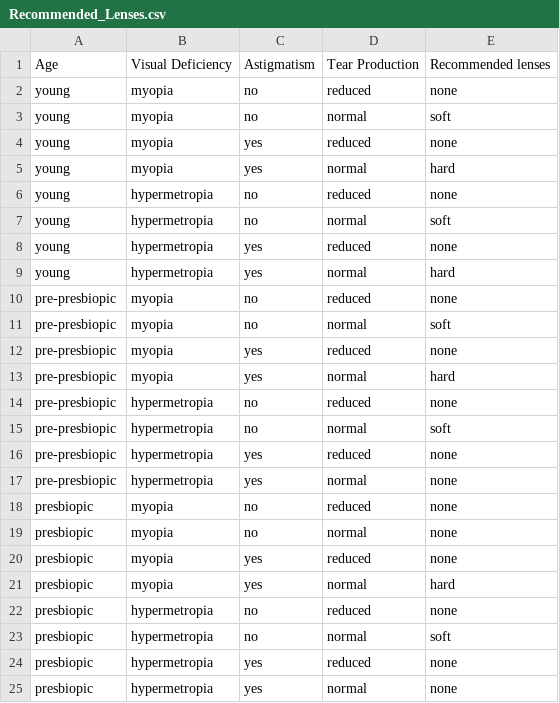
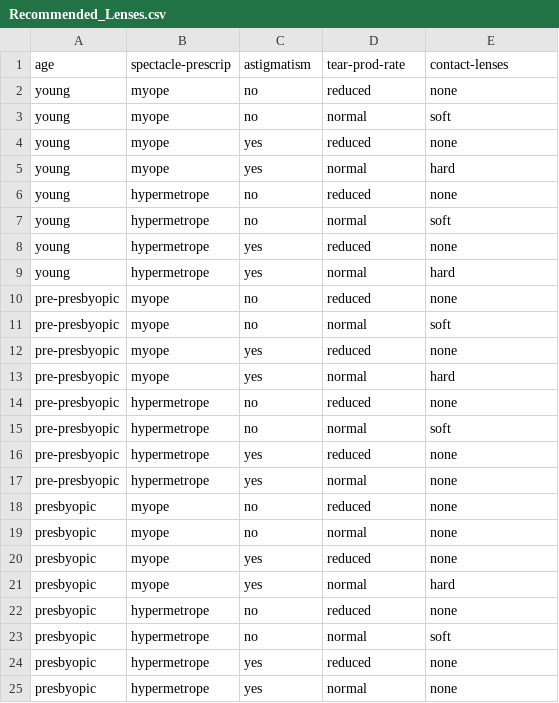
Before and after one commit to Barathaner/rise, a CSV file: data/Recommended_Lenses.csv, drawn as a sheet.

```diff
--- a/data/Recommended_Lenses.csv
+++ b/data/Recommended_Lenses.csv
@@ -1,25 +1,25 @@
-Age,Visual Deficiency,Astigmatism,Tear Production,Recommended lenses
-young,myopia,no,reduced,none
-young,myopia,no,normal,soft
-young,myopia,yes,reduced,none
-young,myopia,yes,normal,hard
-young,hypermetropia,no,reduced,none
-young,hypermetropia,no,normal,soft
-young,hypermetropia,yes,reduced,none
-young,hypermetropia,yes,normal,hard
-pre-presbiopic,myopia,no,reduced,none
-pre-presbiopic,myopia,no,normal,soft
-pre-presbiopic,myopia,yes,reduced,none
-pre-presbiopic,myopia,yes,normal,hard
-pre-presbiopic,hypermetropia,no,reduced,none
-pre-presbiopic,hypermetropia,no,normal,soft
-pre-presbiopic,hypermetropia,yes,reduced,none
-pre-presbiopic,hypermetropia,yes,normal,none
-presbiopic,myopia,no,reduced,none
-presbiopic,myopia,no,normal,none
-presbiopic,myopia,yes,reduced,none
-presbiopic,myopia,yes,normal,hard
-presbiopic,hypermetropia,no,reduced,none
-presbiopic,hypermetropia,no,normal,soft
-presbiopic,hypermetropia,yes,reduced,none
-presbiopic,hypermetropia,yes,normal,none
+age,spectacle-prescrip,astigmatism,tear-prod-rate,contact-lenses
+young,myope,no,reduced,none
+young,myope,no,normal,soft
+young,myope,yes,reduced,none
+young,myope,yes,normal,hard
+young,hypermetrope,no,reduced,none
+young,hypermetrope,no,normal,soft
+young,hypermetrope,yes,reduced,none
+young,hypermetrope,yes,normal,hard
+pre-presbyopic,myope,no,reduced,none
+pre-presbyopic,myope,no,normal,soft
+pre-presbyopic,myope,yes,reduced,none
+pre-presbyopic,myope,yes,normal,hard
+pre-presbyopic,hypermetrope,no,reduced,none
+pre-presbyopic,hypermetrope,no,normal,soft
+pre-presbyopic,hypermetrope,yes,reduced,none
+pre-presbyopic,hypermetrope,yes,normal,none
+presbyopic,myope,no,reduced,none
+presbyopic,myope,no,normal,none
+presbyopic,myope,yes,reduced,none
+presbyopic,myope,yes,normal,hard
+presbyopic,hypermetrope,no,reduced,none
+presbyopic,hypermetrope,no,normal,soft
+presbyopic,hypermetrope,yes,reduced,none
+presbyopic,hypermetrope,yes,normal,none
```
Also changed, not shown: 8 other files.
